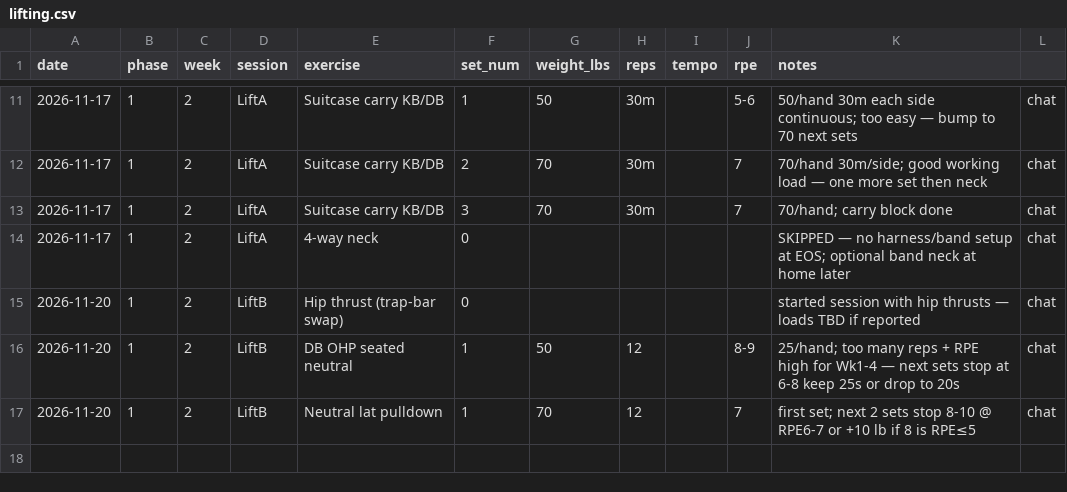
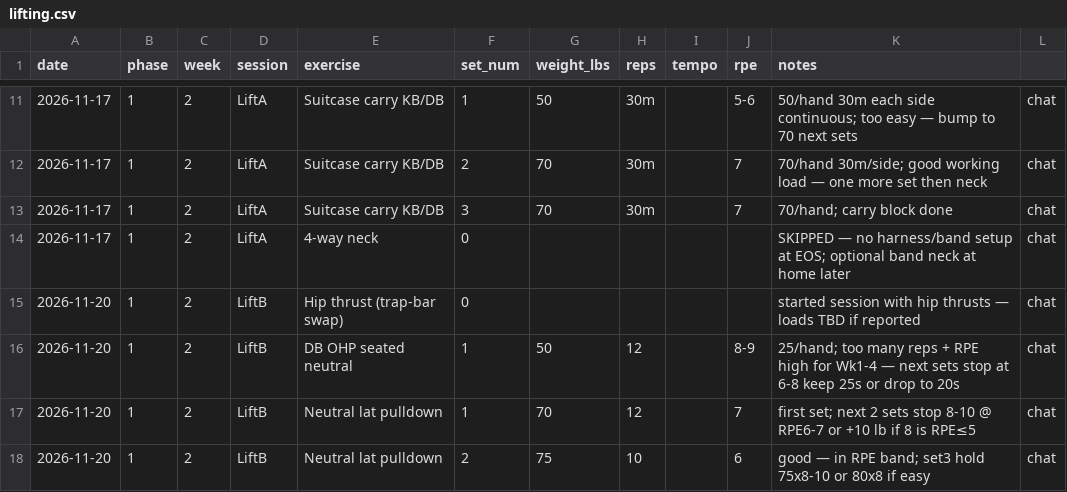
Before and after one commit to kay-rey/athlete-os, a CSV file: journal/lifting.csv, drawn as a sheet; only a part is shown, gaps mark what is left out; the diff names each change by its address in the sheet, - before the commit and + after, or states it on an @@ line.

```diff
--- a/journal/lifting.csv
+++ b/journal/lifting.csv
+row 18: 2026-11-20 | 1 | 2 | LiftB | Neutral lat pulldown | 2 | 75 | 10 |  | 6 | good — in RPE band; set3 hold 75x8-10 or 80x8 if easy | chat
```
